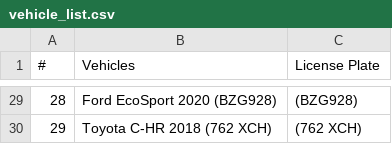
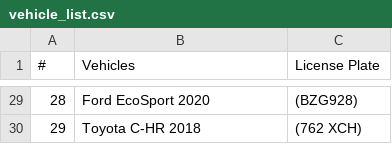
Before and after one commit to F1stT1me-C0d3r/Maintenance-Log, a CSV file: vehicle_list.csv, drawn as a sheet; only a part is shown, gaps mark what is left out; the diff covers the shown part only.

```diff
--- a/vehicle_list.csv
+++ b/vehicle_list.csv
@@ -29,2 +29,2 @@
-28,Ford EcoSport 2020 (BZG928),(BZG928)
-29,Toyota C-HR 2018 (762 XCH),(762 XCH)
+28,Ford EcoSport 2020,(BZG928)
+29,Toyota C-HR 2018,(762 XCH)
```
Also changed, not shown: 27 edited cells elsewhere in this file, 1 other file.
